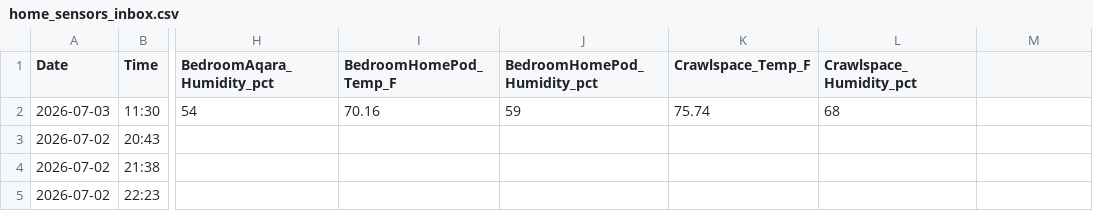
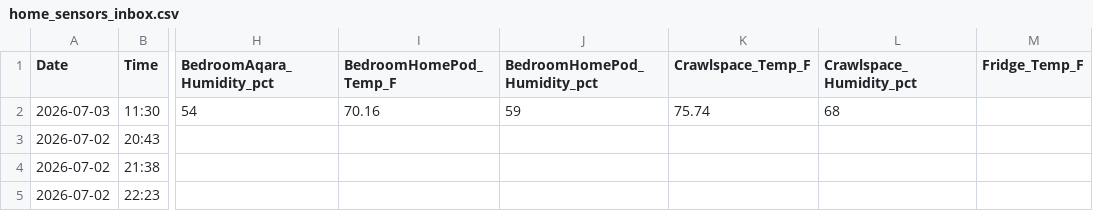
Before and after one commit to TFPleebo/Home_Report, a CSV file: data/home_sensors_inbox.csv, drawn as a sheet; only a part is shown, gaps mark what is left out; the diff names each change by its address in the sheet, - before the commit and + after, or states it on an @@ line.

```diff
--- a/data/home_sensors_inbox.csv
+++ b/data/home_sensors_inbox.csv
-M1: (empty)
+M1: Fridge_Temp_F
```
Also changed, not shown: data/appliance_inventory.csv, data/settings_changelog.csv, 3 other files.
